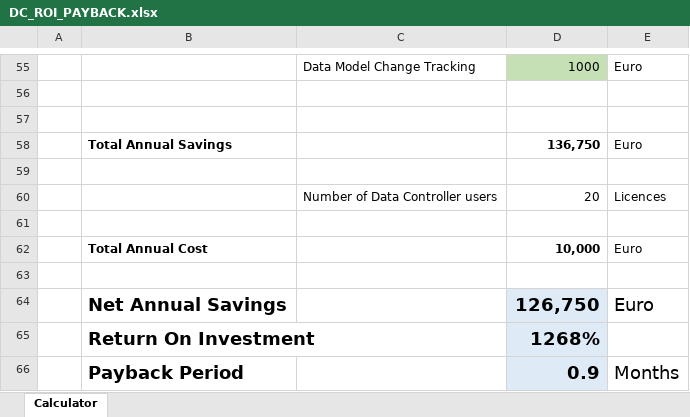
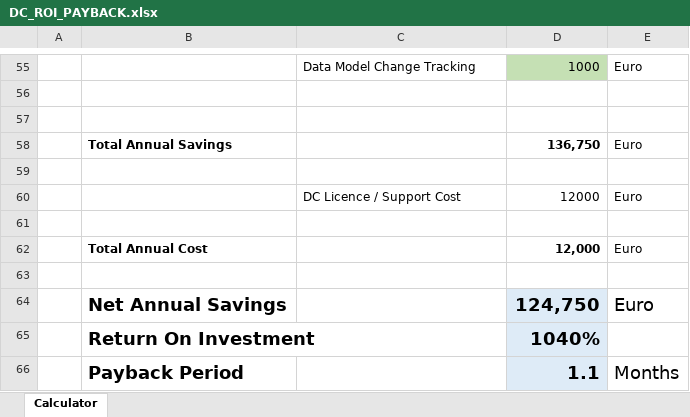
Before and after one commit to datacontroller/datacontroller.io, an Excel workbook: static/files/DC_ROI_PAYBACK.xlsx, sheet Calculator, drawn as a sheet; only a part is shown, gaps mark what is left out; values as stored, in another font and other column widths than the file's, no borders; removed rows and columns are numbered as before the commit, all else as after; the diff names each change by its address in the sheet, - before the commit and + after, or states it on an @@ line.

Commit message:
fix: updating ROA xls

```diff
--- a/static/files/DC_ROI_PAYBACK.xlsx (sheet Calculator)
+++ b/static/files/DC_ROI_PAYBACK.xlsx (sheet Calculator)
-row 60:  |  | Number of Data Controller users | 20 | Licences
+row 60:  |  | DC Licence / Support Cost | 12000 | Euro
-D62: 10,000
+D62: 12,000
-D64: 126,750
+D64: 124,750
-D65: 1268%
+D65: 1040%
-D66: 0.9
+D66: 1.1
```
